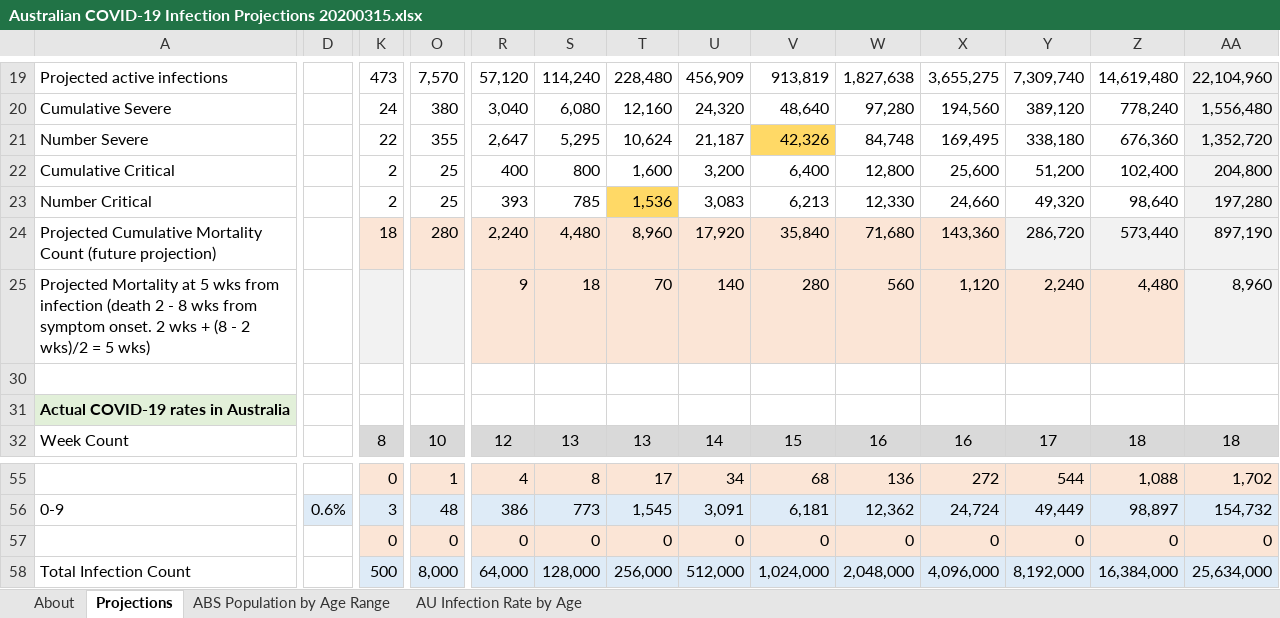
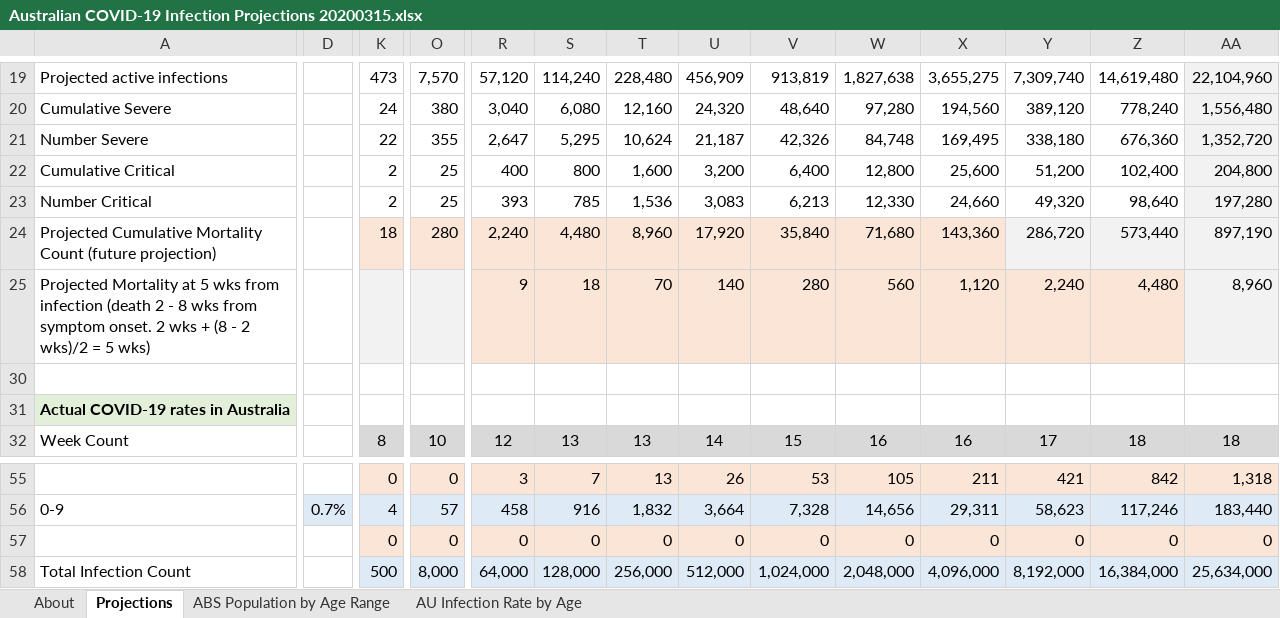
Before and after one commit to AndyArch11/Aus-COVID-19-Projections, an Excel workbook: Australian COVID-19 Infection Projections 20200315.xlsx, sheet Projections, drawn as a sheet; only a part is shown, gaps mark what is left out; values as stored, in another font and other column widths than the file's, no borders; charts and pictures and conditional formats not drawn; the diff covers the shown part only; the diff names each change by its address in the sheet, - before the commit and + after, or states it on an @@ line.

```diff
--- a/Australian COVID-19 Infection Projections 20200315.xlsx (sheet Projections)
+++ b/Australian COVID-19 Infection Projections 20200315.xlsx (sheet Projections)
-V21 fill: #FFD966
+V21 fill: none
-T23 fill: #FFD966
+T23 fill: none
-O55: 1
+O55: 0
-R55: 4
+R55: 3
-S55: 8
+S55: 7
-T55: 17
+T55: 13
-U55: 34
+U55: 26
-V55: 68
+V55: 53
-W55: 136
+W55: 105
-X55: 272
+X55: 211
-Y55: 544
+Y55: 421
-Z55: 1,088
+Z55: 842
-AA55: 1,702
+AA55: 1,318
-D56: 0.6%
+D56: 0.7%
-K56: 3
+K56: 4
-O56: 48
+O56: 57
-R56: 386
+R56: 458
-S56: 773
+S56: 916
-T56: 1,545
+T56: 1,832
-U56: 3,091
+U56: 3,664
-V56: 6,181
+V56: 7,328
-W56: 12,362
+W56: 14,656
-X56: 24,724
+X56: 29,311
-Y56: 49,449
+Y56: 58,623
-Z56: 98,897
+Z56: 117,246
-AA56: 154,732
+AA56: 183,440
```
Also changed, not shown: 7 added rows, 7 removed rows, 193 edited cells and cell formats elsewhere in this sheet, sheet About, sheet AU Infection Rate by Age, charts or pictures.
